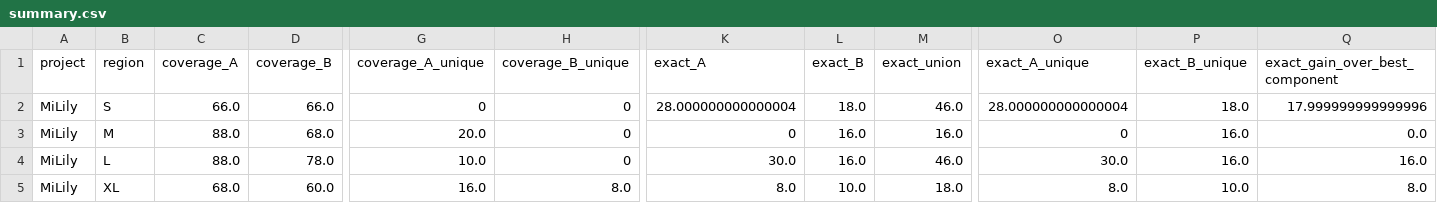
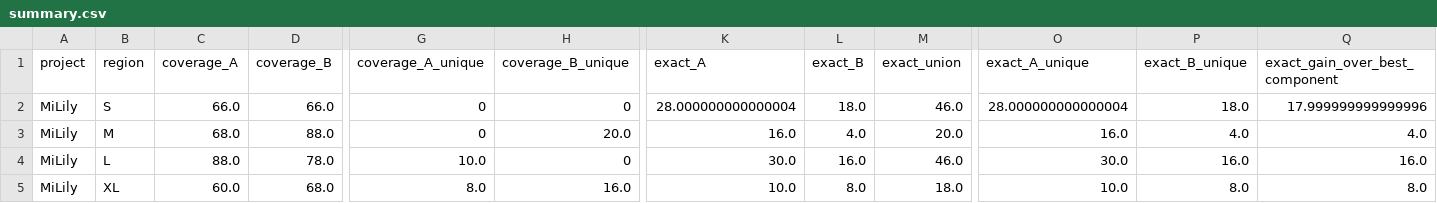
Before and after one commit to GUIBA-EX/MiLily, a CSV file: results/ab_complementarity/summary.csv, drawn as a sheet; only a part is shown, gaps mark what is left out; the diff covers the shown part only; the diff names each change by its address in the sheet, - before the commit and + after, or states it on an @@ line.

```diff
--- a/results/ab_complementarity/summary.csv
+++ b/results/ab_complementarity/summary.csv
-C3 (coverage_A): 88.0
+C3 (coverage_A): 68.0
-D3 (coverage_B): 68.0
+D3 (coverage_B): 88.0
-G3 (coverage_A_unique): 20.0
+G3 (coverage_A_unique): 0
-H3 (coverage_B_unique): 0
+H3 (coverage_B_unique): 20.0
-K3 (exact_A): 0
+K3 (exact_A): 16.0
-L3 (exact_B): 16.0
+L3 (exact_B): 4.0
-M3 (exact_union): 16.0
+M3 (exact_union): 20.0
-O3 (exact_A_unique): 0
+O3 (exact_A_unique): 16.0
-P3 (exact_B_unique): 16.0
+P3 (exact_B_unique): 4.0
-Q3 (exact_gain_over_best_component): 0.0
+Q3 (exact_gain_over_best_component): 4.0
-C5 (coverage_A): 68.0
+C5 (coverage_A): 60.0
-D5 (coverage_B): 60.0
+D5 (coverage_B): 68.0
-G5 (coverage_A_unique): 16.0
+G5 (coverage_A_unique): 8.0
-H5 (coverage_B_unique): 8.0
+H5 (coverage_B_unique): 16.0
-K5 (exact_A): 8.0
+K5 (exact_A): 10.0
-L5 (exact_B): 10.0
+L5 (exact_B): 8.0
-O5 (exact_A_unique): 8.0
+O5 (exact_A_unique): 10.0
-P5 (exact_B_unique): 10.0
+P5 (exact_B_unique): 8.0
```
Also changed, not shown: 1 edited cell elsewhere in this file, results/ab_complementarity/reselection.csv, results/background_hits.csv, 33 other files.
